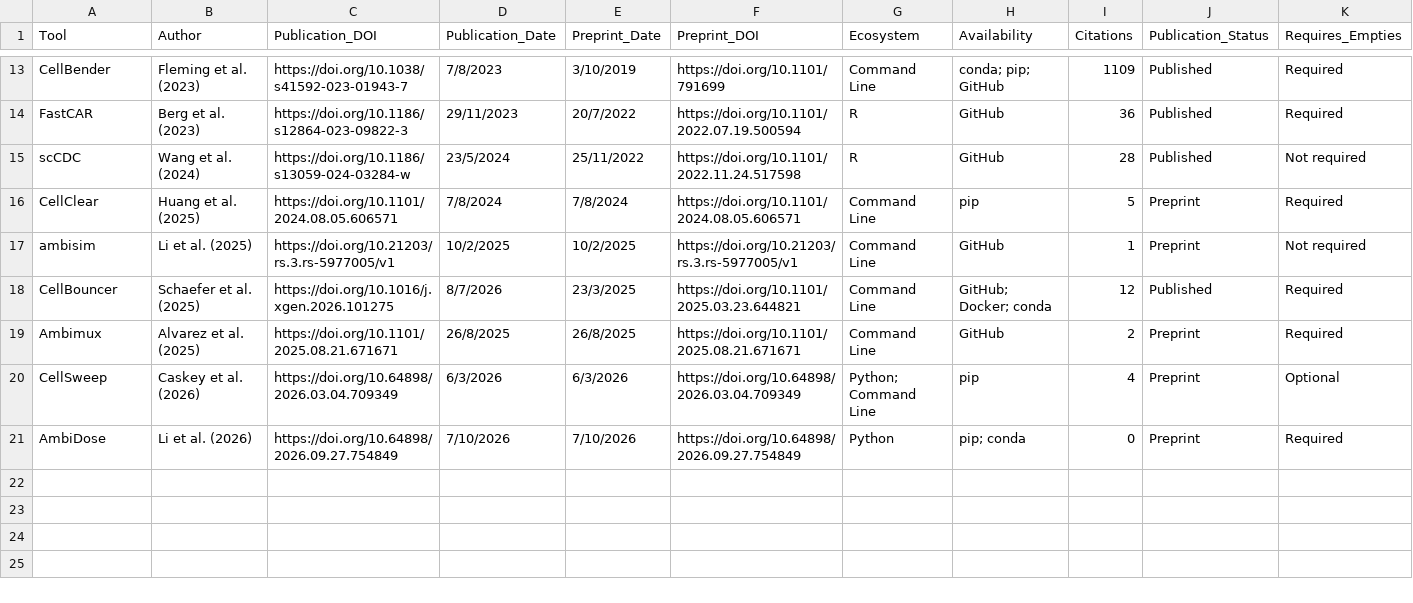
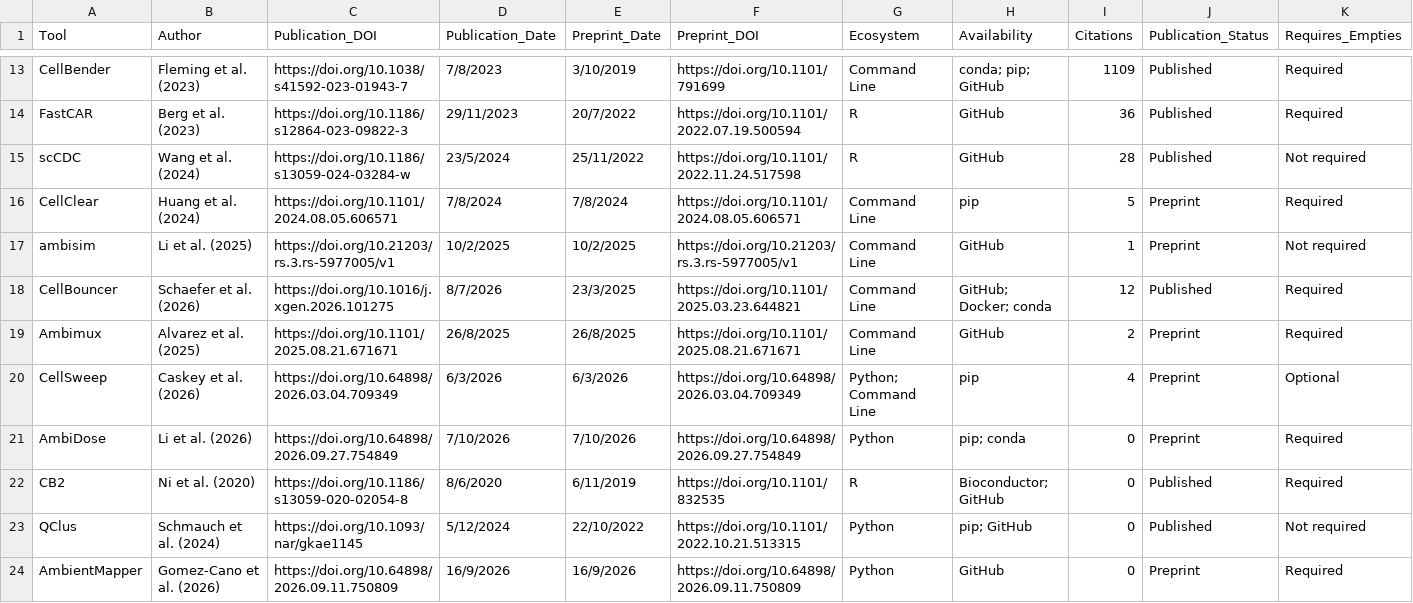
Before and after one commit to Oshlack/Ambilogue, a CSV file: Ambilogue.csv, drawn as a sheet; only a part is shown, gaps mark what is left out; rows hold the shown columns only; the diff names each change by its address in the sheet, - before the commit and + after, or states it on an @@ line.

Commit message:
add more methods to the Ambilogue

```diff
--- a/Ambilogue.csv
+++ b/Ambilogue.csv
-B16 (Author): Huang et al. (2025)
+B16 (Author): Huang et al. (2024)
-B18 (Author): Schaefer et al. (2025)
+B18 (Author): Schaefer et al. (2026)
+row 22: CB2 | Ni et al. (2020) | https://doi.org/10.1186/s13059-020-02054-8 | 8/6/2020 | 6/11/2019 | https://doi.org/10.1101/832535 | R | Bioconductor; GitHub | 0 | Published | Required
+row 23: QClus | Schmauch et al. (2024) | https://doi.org/10.1093/nar/gkae1145 | 5/12/2024 | 22/10/2022 | https://doi.org/10.1101/2022.10.21.513315 | Python | pip; GitHub | 0 | Published | Not required
+row 24: AmbientMapper | Gomez-Cano et al. (2026) | https://doi.org/10.64898/2026.09.11.750809 | 16/9/2026 | 16/9/2026 | https://doi.org/10.64898/2026.09.11.750809 | Python | GitHub | 0 | Preprint | Required
```
